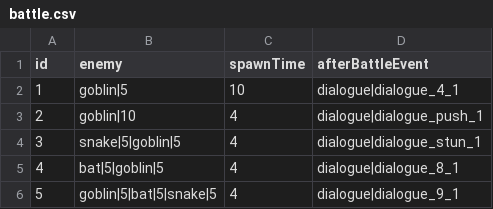
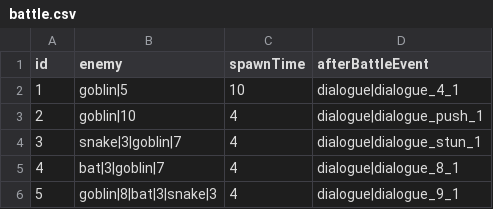
Before and after one commit to shshwdr/BlindGame, a CSV file: Assets/Scenes/Resources/csv/battle.csv, drawn as a sheet.

```diff
--- a/Assets/Scenes/Resources/csv/battle.csv
+++ b/Assets/Scenes/Resources/csv/battle.csv
@@ -3,4 +3,4 @@
 2,goblin|10,4,dialogue|dialogue_push_1
-3,snake|5|goblin|5,4,dialogue|dialogue_stun_1
-4,bat|5|goblin|5,4,dialogue|dialogue_8_1
-5,goblin|5|bat|5|snake|5,4,dialogue|dialogue_9_1
+3,snake|3|goblin|7,4,dialogue|dialogue_stun_1
+4,bat|3|goblin|7,4,dialogue|dialogue_8_1
+5,goblin|8|bat|3|snake|3,4,dialogue|dialogue_9_1
```
Also changed, not shown: Assets/Scenes/Resources/csv/dialogue.csv, 32 other files.
